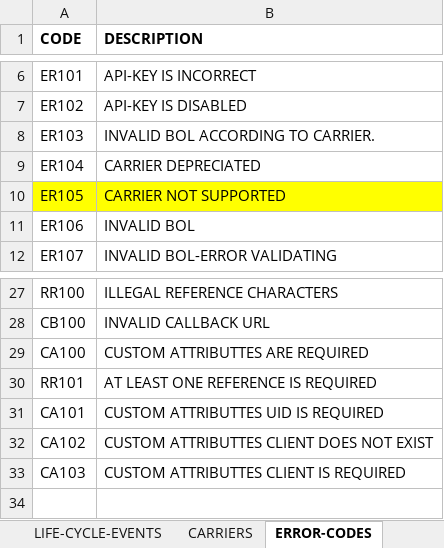
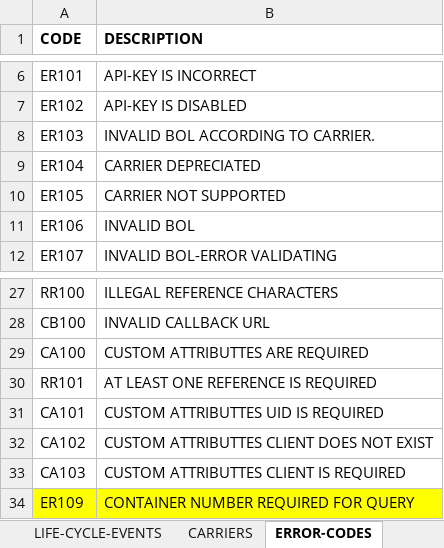
Before and after one commit to amx360/resources, an Excel workbook: aes-api-enum-codes.xlsx, sheet ERROR-CODES, drawn as a sheet; only a part is shown, gaps mark what is left out; values as stored, in another font and other column widths than the file's, no borders; the diff names each change by its address in the sheet, - before the commit and + after, or states it on an @@ line.

Commit message:
Error Code Addition

```diff
--- a/aes-api-enum-codes.xlsx (sheet ERROR-CODES)
+++ b/aes-api-enum-codes.xlsx (sheet ERROR-CODES)
-A10:B10 fill: #FFFF00
+A10:B10 fill: none
+row 34: ER109 | CONTAINER NUMBER REQUIRED FOR QUERY
```
